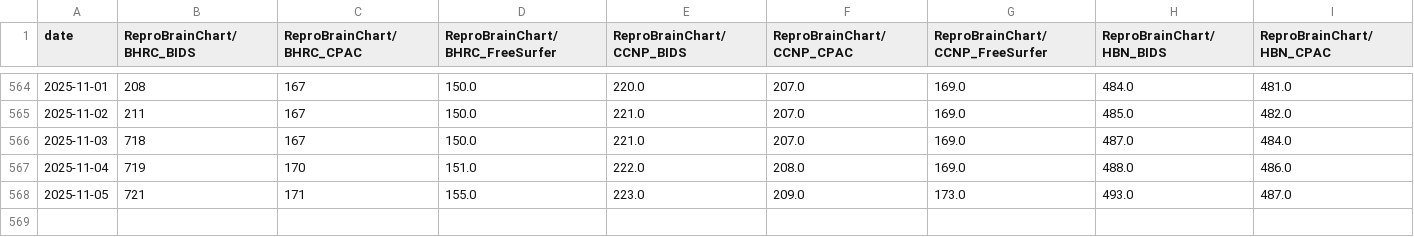
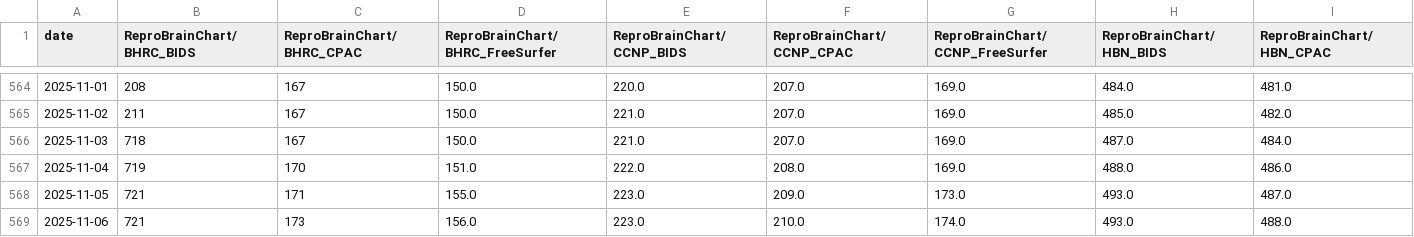
Before and after one commit to ReproBrainChart/ReproBrainChart.github.io, a CSV file: _data/clone-tracking/cumulative/all_repos_cumulative.csv, drawn as a sheet; only a part is shown, gaps mark what is left out; rows hold the shown columns only; the diff names each change by its address in the sheet, - before the commit and + after, or states it on an @@ line.

```diff
--- a/_data/clone-tracking/cumulative/all_repos_cumulative.csv
+++ b/_data/clone-tracking/cumulative/all_repos_cumulative.csv
+row 569: 2025-11-06 | 721 | 173 | 156.0 | 223.0 | 210.0 | 174.0 | 493.0 | 488.0
```
Also changed, not shown: _data/clone-tracking/cumulative/ReproBrainChart_BHRC_BIDS_cum_clones.csv, _data/clone-tracking/cumulative/ReproBrainChart_BHRC_CPAC_cum_clones.csv, 32 other files.
